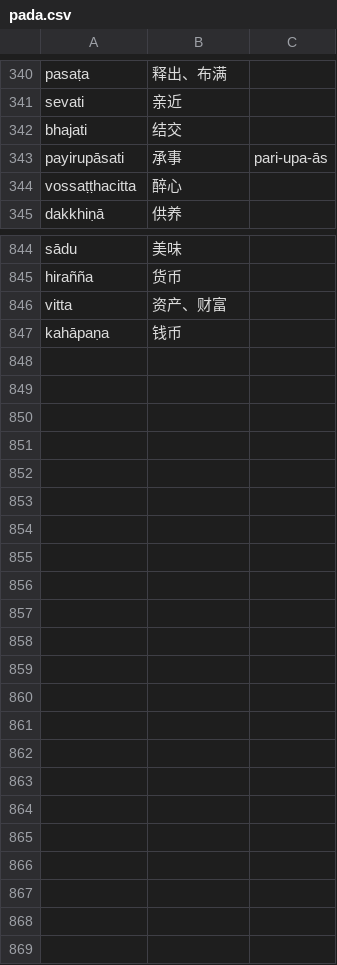
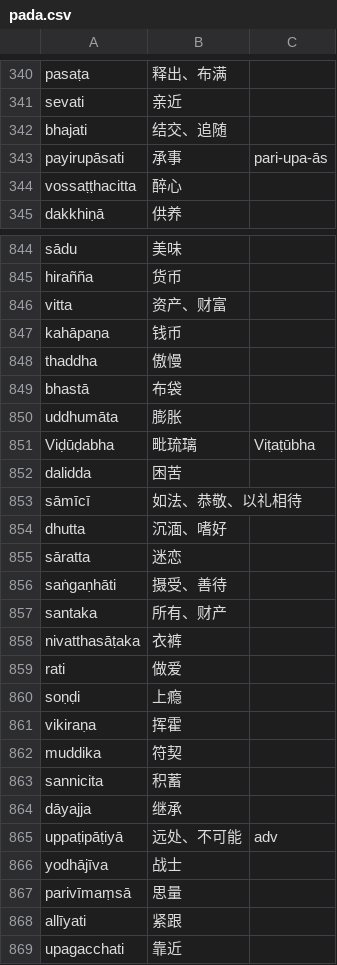
Before and after one commit to jhintr/nirutti, a CSV file: pada.csv, drawn as a sheet; only a part is shown, gaps mark what is left out.

Commit message:
update dict

```diff
--- a/pada.csv
+++ b/pada.csv
@@ -341,3 +341,3 @@ pasaṭa,释出、布满,
 sevati,亲近,
-bhajati,结交,
+bhajati,结交、追随,
 payirupāsati,承事,pari-upa-ās
@@ -847 +847,23 @@ vitta,资产、财富,
 kahāpaṇa,钱币,
+thaddha,傲慢,
+bhastā,布袋,
+uddhumāta,膨胀,
+Viḍūḍabha,毗琉璃,Viṭaṭūbha
+dalidda,困苦,
+sāmīcī,如法、恭敬、以礼相待,
+dhutta,沉湎、嗜好,
+sāratta,迷恋,
+saṅgaṇhāti,摄受、善待,
+santaka,所有、财产,
+nivatthasāṭaka,衣裤,
+rati,做爱,
+soṇḍi,上瘾,
+vikiraṇa,挥霍,
+muddika,符契,
+sannicita,积蓄,
+dāyajja,继承,
+uppaṭipāṭiyā,远处、不可能,adv
+yodhājīva,战士,
+parivīmaṃsā,思量,
+allīyati,紧跟,
+upagacchati,靠近,
```
